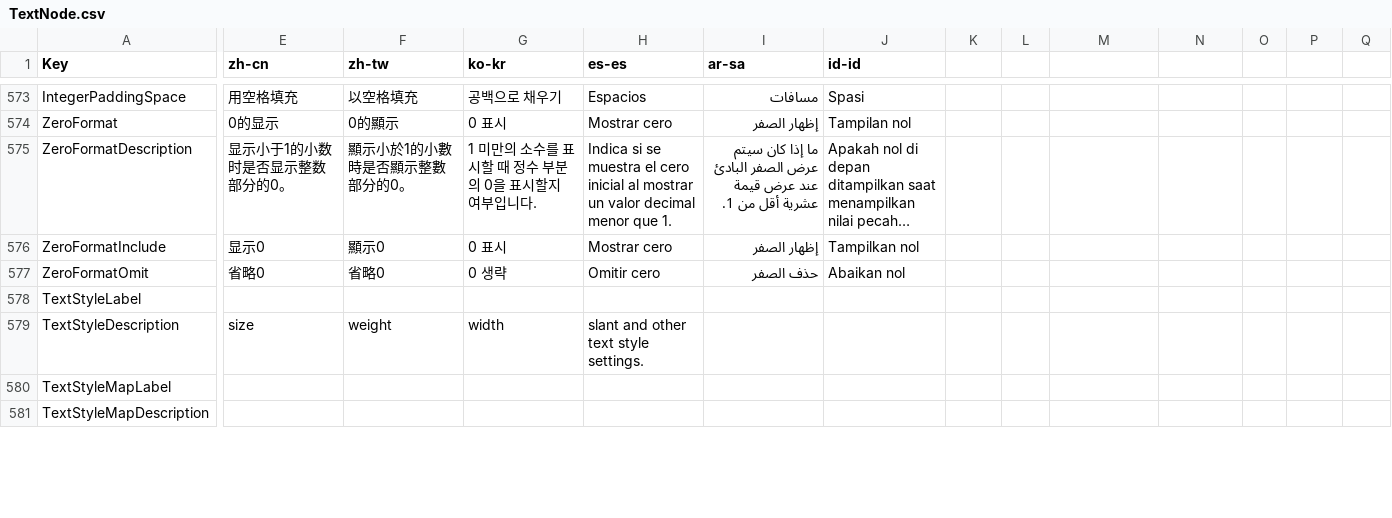
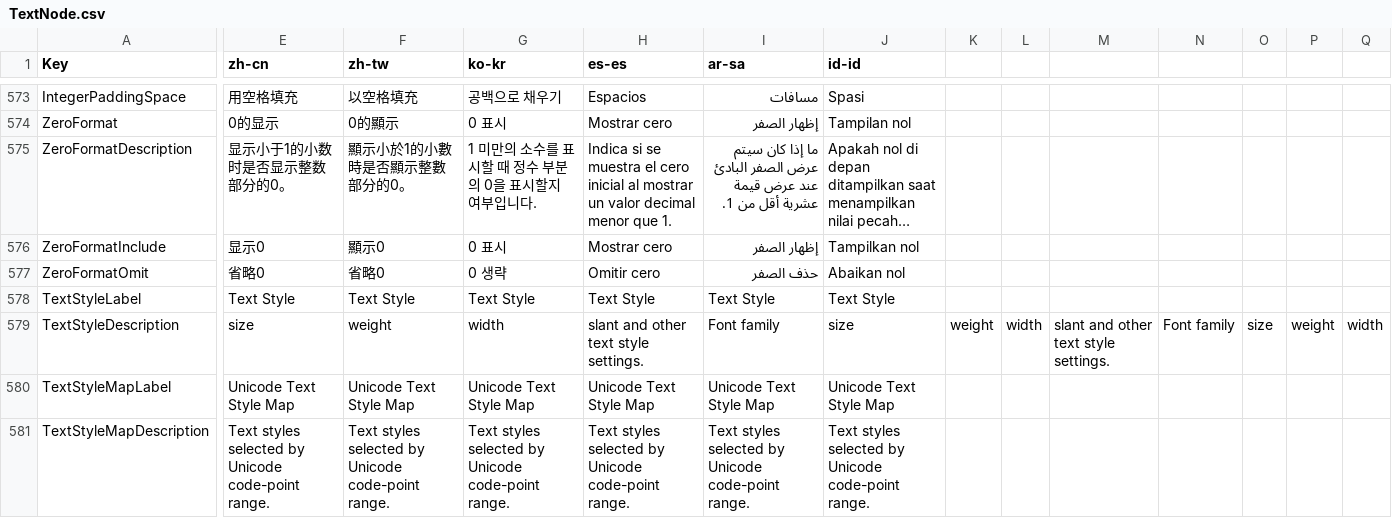
Before and after one commit to p-rer/Node, a CSV file: Node/Localize/TextNode.csv, drawn as a sheet; only a part is shown, gaps mark what is left out; long unchanged cells end in …; the diff covers the shown part only; the diff names each change by its address in the sheet, - before the commit and + after, or states it on an @@ line.

Commit message:
Fix localization CSV columns

```diff
--- a/Node/Localize/TextNode.csv
+++ b/Node/Localize/TextNode.csv
-E578 (zh-cn): (empty)
+E578 (zh-cn): Text Style
-F578 (zh-tw): (empty)
+F578 (zh-tw): Text Style
-G578 (ko-kr): (empty)
+G578 (ko-kr): Text Style
-H578 (es-es): (empty)
+H578 (es-es): Text Style
-I578 (ar-sa): (empty)
+I578 (ar-sa): Text Style
-J578 (id-id): (empty)
+J578 (id-id): Text Style
-I579 (ar-sa): (empty)
+I579 (ar-sa): Font family
-J579 (id-id): (empty)
+J579 (id-id): size
-K579: (empty)
+K579: weight
-L579: (empty)
+L579: width
-M579: (empty)
+M579: slant and other text style settings.
-N579: (empty)
+N579: Font family
-O579: (empty)
+O579: size
-P579: (empty)
+P579: weight
-Q579: (empty)
+Q579: width
-E580 (zh-cn): (empty)
+E580 (zh-cn): Unicode Text Style Map
-F580 (zh-tw): (empty)
+F580 (zh-tw): Unicode Text Style Map
-G580 (ko-kr): (empty)
+G580 (ko-kr): Unicode Text Style Map
-H580 (es-es): (empty)
+H580 (es-es): Unicode Text Style Map
-I580 (ar-sa): (empty)
+I580 (ar-sa): Unicode Text Style Map
-J580 (id-id): (empty)
+J580 (id-id): Unicode Text Style Map
-E581 (zh-cn): (empty)
+E581 (zh-cn): Text styles selected by Unicode code-point range.
-F581 (zh-tw): (empty)
+F581 (zh-tw): Text styles selected by Unicode code-point range.
-G581 (ko-kr): (empty)
+G581 (ko-kr): Text styles selected by Unicode code-point range.
-H581 (es-es): (empty)
+H581 (es-es): Text styles selected by Unicode code-point range.
-I581 (ar-sa): (empty)
+I581 (ar-sa): Text styles selected by Unicode code-point range.
-J581 (id-id): (empty)
+J581 (id-id): Text styles selected by Unicode code-point range.
```
Also changed, not shown: 99 edited cells elsewhere in this file.
